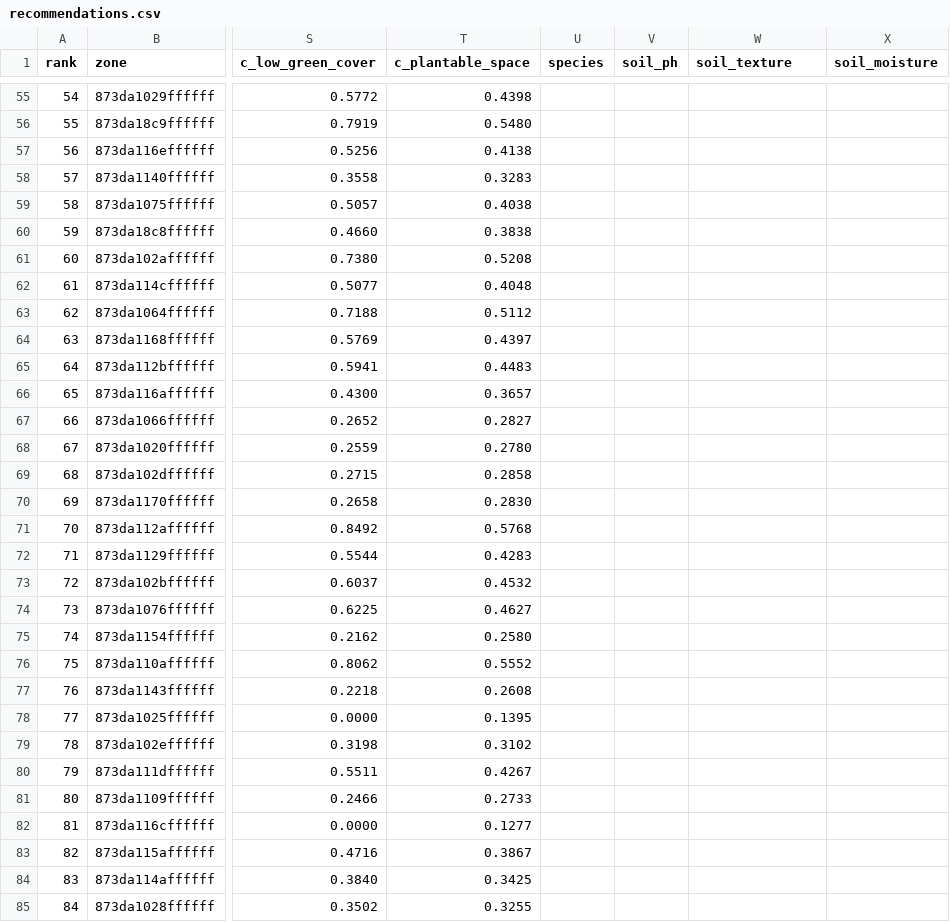
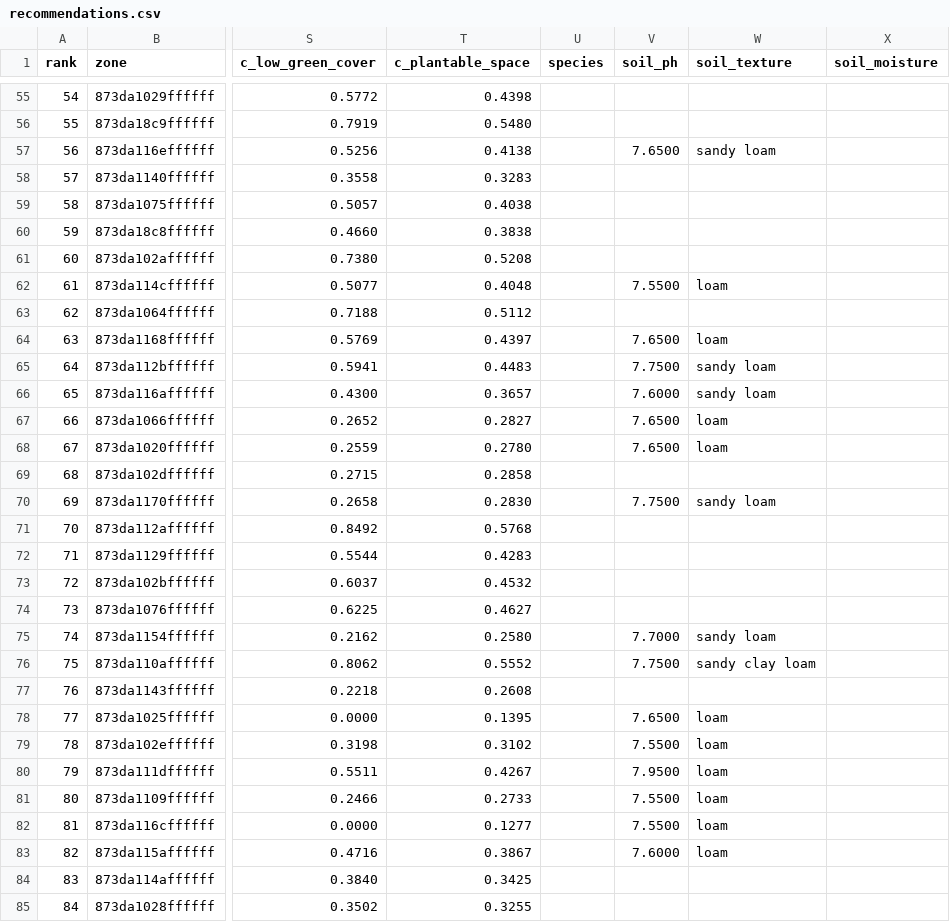
Before and after one commit to RKTHEGOAT837/green-vision, a CSV file: outputs/delhi/recommendations.csv, drawn as a sheet; only a part is shown, gaps mark what is left out; the diff covers the shown part only; the diff names each change by its address in the sheet, - before the commit and + after, or states it on an @@ line.

```diff
--- a/outputs/delhi/recommendations.csv
+++ b/outputs/delhi/recommendations.csv
-V57 (soil_ph): (empty)
+V57 (soil_ph): 7.6500
-W57 (soil_texture): (empty)
+W57 (soil_texture): sandy loam
-V62 (soil_ph): (empty)
+V62 (soil_ph): 7.5500
-W62 (soil_texture): (empty)
+W62 (soil_texture): loam
-V64 (soil_ph): (empty)
+V64 (soil_ph): 7.6500
-W64 (soil_texture): (empty)
+W64 (soil_texture): loam
-V65 (soil_ph): (empty)
+V65 (soil_ph): 7.7500
-W65:W66 (soil_texture): (empty)
+W65:W66 (soil_texture): sandy loam
-V66 (soil_ph): (empty)
+V66 (soil_ph): 7.6000
-V67:V68 (soil_ph): (empty)
+V67:V68 (soil_ph): 7.6500
-W67:W68 (soil_texture): (empty)
+W67:W68 (soil_texture): loam
-V70 (soil_ph): (empty)
+V70 (soil_ph): 7.7500
-W70 (soil_texture): (empty)
+W70 (soil_texture): sandy loam
-V75 (soil_ph): (empty)
+V75 (soil_ph): 7.7000
-W75 (soil_texture): (empty)
+W75 (soil_texture): sandy loam
-V76 (soil_ph): (empty)
+V76 (soil_ph): 7.7500
-W76 (soil_texture): (empty)
+W76 (soil_texture): sandy clay loam
-V78 (soil_ph): (empty)
+V78 (soil_ph): 7.6500
-W78:W83 (soil_texture): (empty)
+W78:W83 (soil_texture): loam
-V79 (soil_ph): (empty)
+V79 (soil_ph): 7.5500
-V80 (soil_ph): (empty)
+V80 (soil_ph): 7.9500
-V81:V82 (soil_ph): (empty)
+V81:V82 (soil_ph): 7.5500
-V83 (soil_ph): (empty)
+V83 (soil_ph): 7.6000
```
Also changed, not shown: 92 edited cells elsewhere in this file, outputs/bengaluru/recommendations.csv, outputs/chennai/recommendations.csv, 16 other files.
